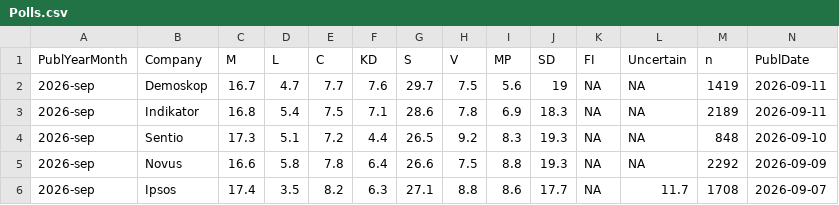
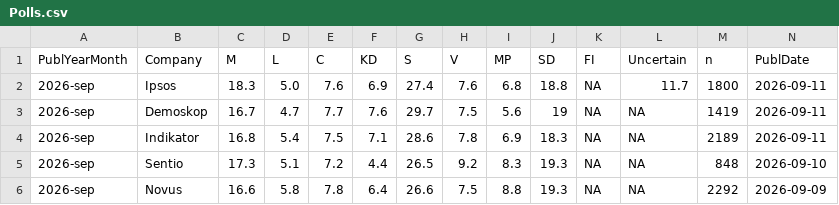
Before and after one commit to MansMeg/SwedishPolls, a CSV file: Data/Polls.csv, drawn as a sheet; only a part is shown; the shorter side is filled out with more unchanged rows; rows hold the shown columns only; the diff names each change by its address in the sheet, - before the commit and + after, or states it on an @@ line.

Commit message:
Ipsos 11 sept

```diff
--- a/Data/Polls.csv
+++ b/Data/Polls.csv
+row 2: 2026-sep | Ipsos | 18.3 | 5.0 | 7.6 | 6.9 | 27.4 | 7.6 | 6.8 | 18.8 | NA | 11.7 | 1800 | 2026-09-11
```
